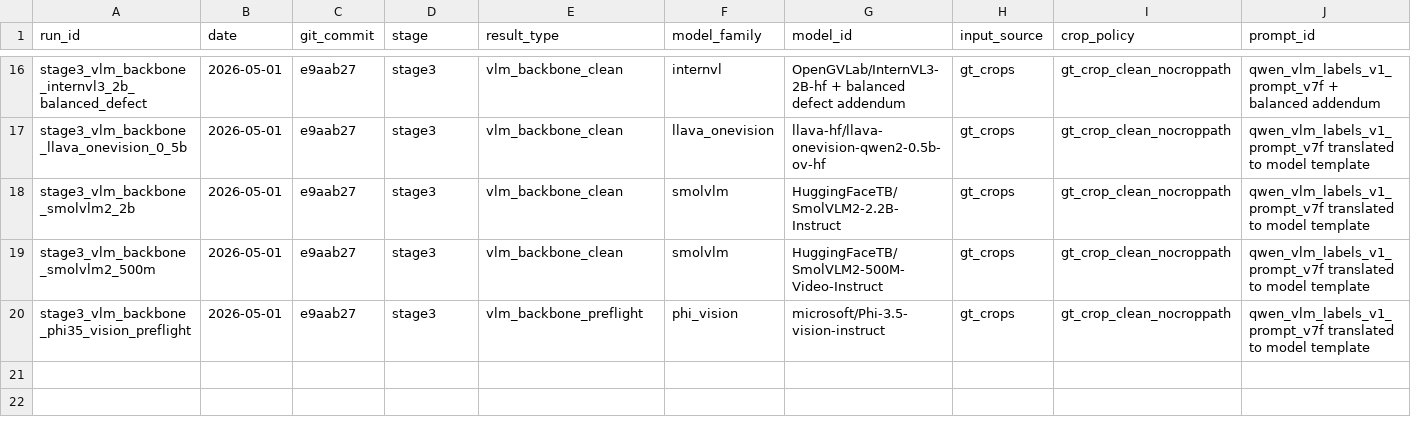
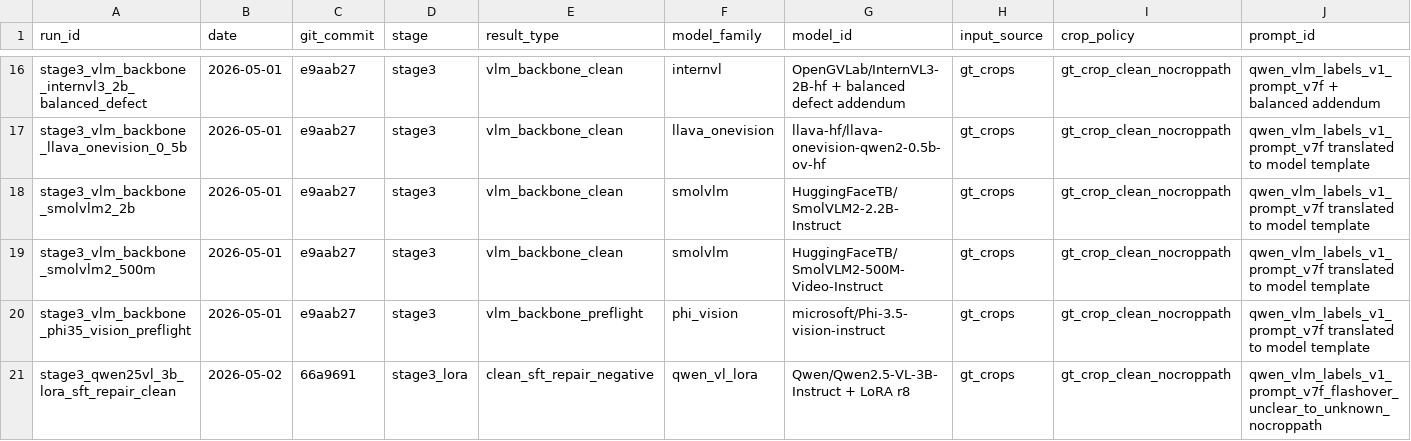
Before and after one commit to konstRyaz/vlm-for-insulator-defect-detection, a CSV file: reports/operation_next/experiment_registry.csv, drawn as a sheet; only a part is shown, gaps mark what is left out; rows hold the shown columns only; the diff names each change by its address in the sheet, - before the commit and + after, or states it on an @@ line.

Commit message:
Record LoRA repair and Stage 4 analysis

```diff
--- a/reports/operation_next/experiment_registry.csv
+++ b/reports/operation_next/experiment_registry.csv
+row 21: stage3_qwen25vl_3b_lora_sft_repair_clean | 2026-05-02 | 66a9691 | stage3_lora | clean_sft_repair_negative | qwen_vl_lora | Qwen/Qwen2.5-VL-3B-Instruct + LoRA r8 | gt_crops | gt_crop_clean_nocroppath | qwen_vlm_labels_v1_prompt_v7f_flashover_unclear_to_unknown_nocroppath
```
Also changed, not shown: 17 other files.
